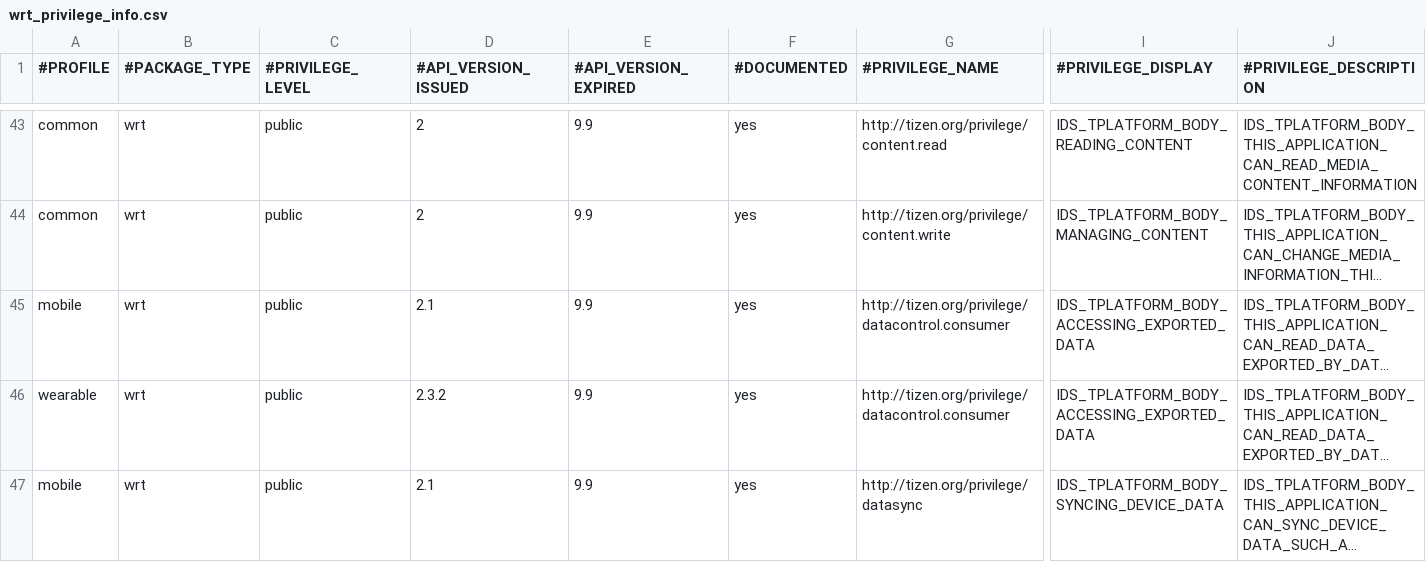
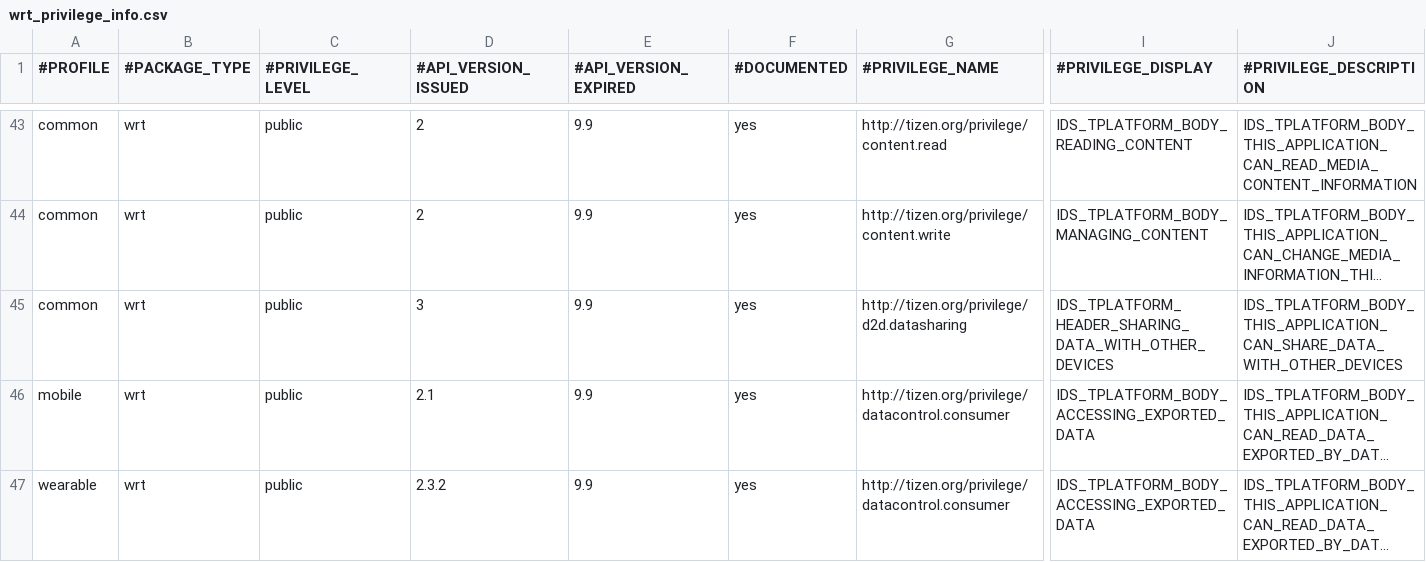
Before and after one commit to tizenorg/platform.core.security.privilege-checker, a CSV file: capi/res/dbspace/wrt_privilege_info.csv, drawn as a sheet; only a part is shown, gaps mark what is left out; the shorter side is filled out with more unchanged rows; long unchanged cells end in …; rows hold the shown columns only; the diff names each change by its address in the sheet, - before the commit and + after, or states it on an @@ line.

Commit message:
Deprecate native keymanager and Add web d2d.datasharing privilege
Change-Id: Iadb7b011fcab8d7c5ca27fa704b18c889621c1e7
Signed-off-by: Yunjin Lee <yunjin-.lee@samsung.com>

```diff
--- a/capi/res/dbspace/wrt_privilege_info.csv
+++ b/capi/res/dbspace/wrt_privilege_info.csv
+row 45: common | wrt | public | 3 | 9.9 | yes | http://tizen.org/privilege/d2d.datasharing | IDS_TPLATFORM_HEADER_SHARING_DATA_WITH_OTHER_DEVICES | IDS_TPLATFORM_BODY_THIS_APPLICATION_CAN_SHARE_DATA_WITH_OTHER_DEVICES
```
Also changed, not shown: capi/res/dbspace/core_privilege_info.csv, capi/res/dbspace/core_privilege_mapping.csv, 1 other file.
